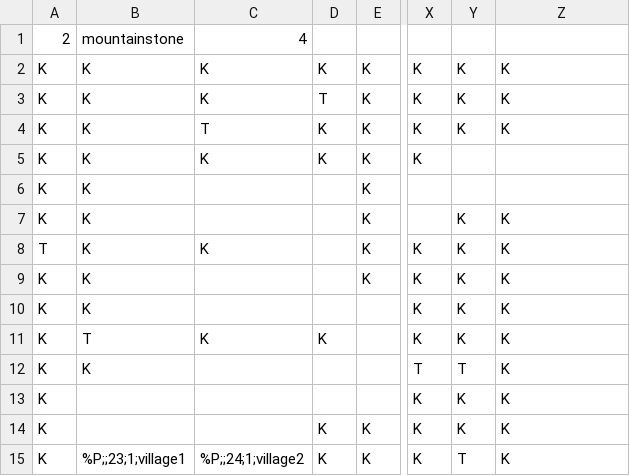
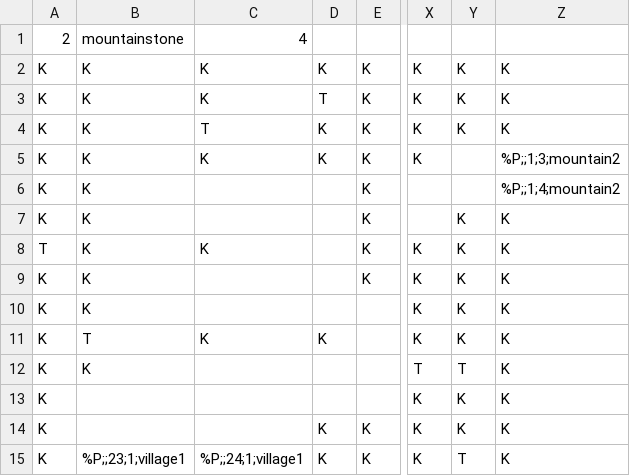
Before and after one commit to tmodell/The-Quincer-Chronicles-Toner-is-Low, a CSV file: src/world/lib/maps/mountain1.csv, drawn as a sheet; only a part is shown, gaps mark what is left out; the diff names each change by its address in the sheet, - before the commit and + after, or states it on an @@ line.

Commit message:
fixed errors in mountain maps

```diff
--- a/src/world/lib/maps/mountain1.csv
+++ b/src/world/lib/maps/mountain1.csv
-Z5: (empty)
+Z5: %P;;1;3;mountain2
-Z6: (empty)
+Z6: %P;;1;4;mountain2
-C15: %P;;24;1;village2
+C15: %P;;24;1;village1
```
Also changed, not shown: src/world/lib/maps/mountain2.csv.
